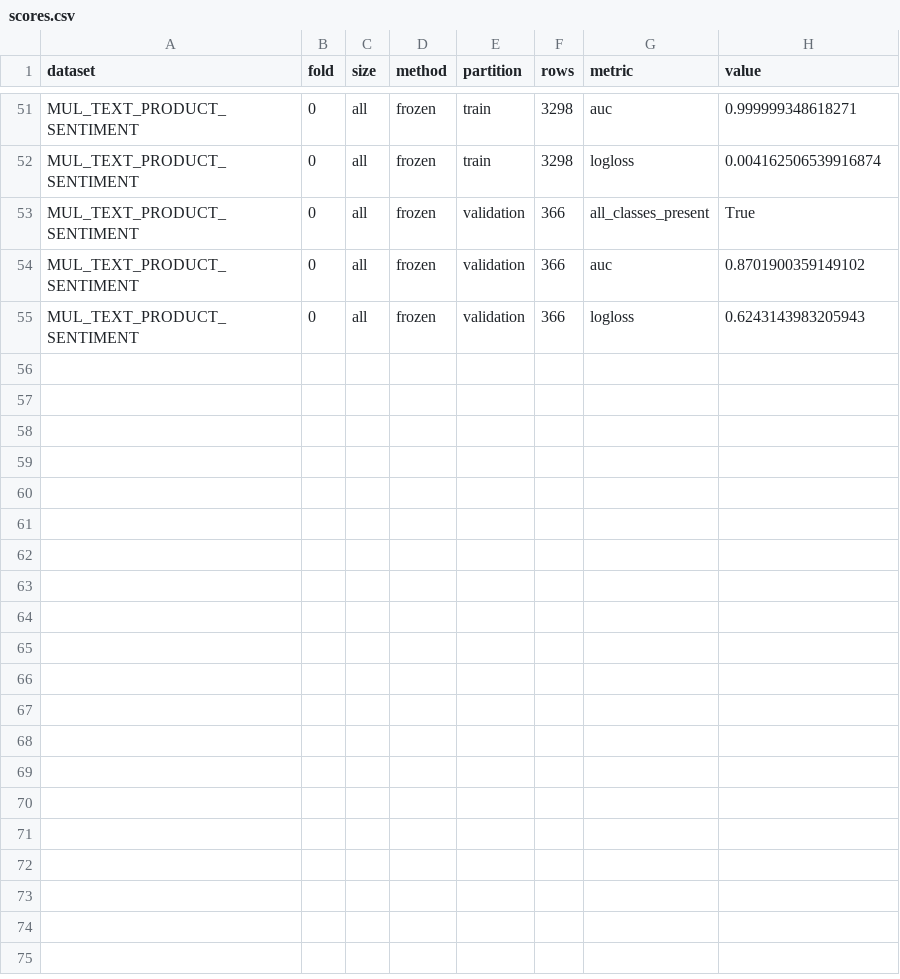
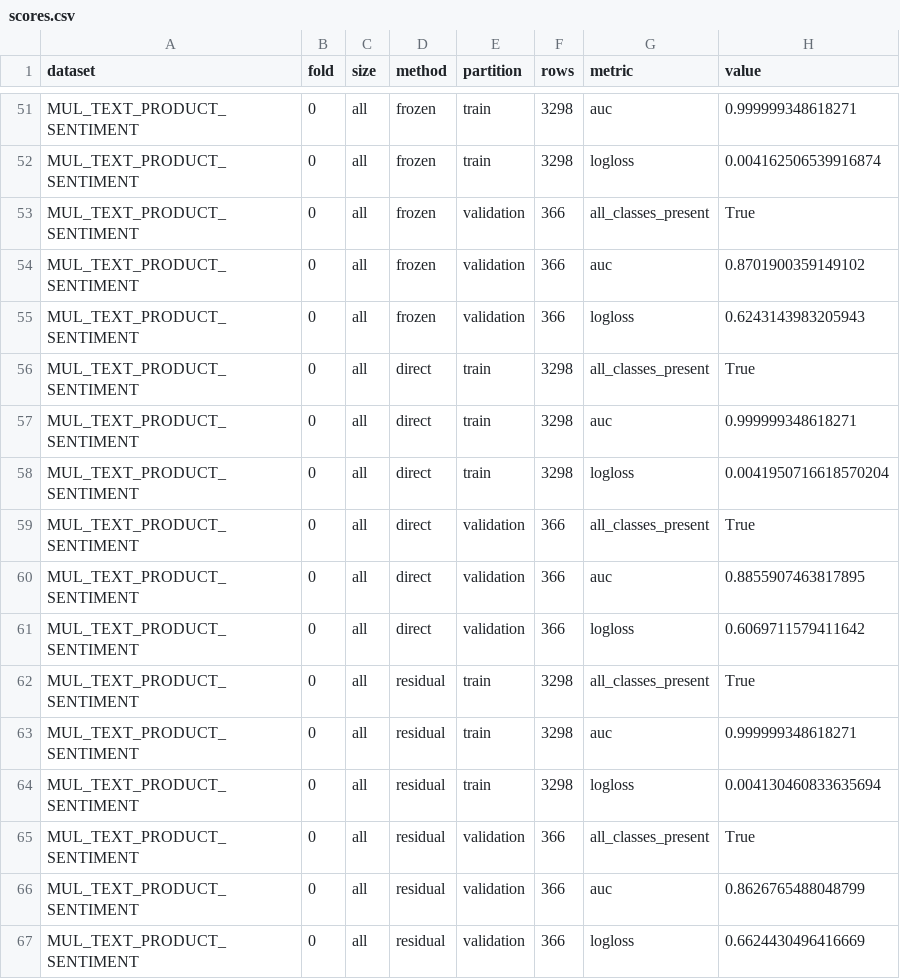
Before and after one commit to diyarh26/residual-guided-text-tabular, a CSV file: results/scaling_runs/scaling-20261021T182849Z-aa0994f6/scores.csv, drawn as a sheet; only a part is shown, gaps mark what is left out; the diff names each change by its address in the sheet, - before the commit and + after, or states it on an @@ line.

Commit message:
results: save scaling-20261021T182849Z-aa0994f6 scores.csv

```diff
--- a/results/scaling_runs/scaling-20261021T182849Z-aa0994f6/scores.csv
+++ b/results/scaling_runs/scaling-20261021T182849Z-aa0994f6/scores.csv
+row 56: MUL_TEXT_PRODUCT_SENTIMENT | 0 | all | direct | train | 3298 | all_classes_present | True
+row 57: MUL_TEXT_PRODUCT_SENTIMENT | 0 | all | direct | train | 3298 | auc | 0.999999348618271
+row 58: MUL_TEXT_PRODUCT_SENTIMENT | 0 | all | direct | train | 3298 | logloss | 0.0041950716618570204
+row 59: MUL_TEXT_PRODUCT_SENTIMENT | 0 | all | direct | validation | 366 | all_classes_present | True
+row 60: MUL_TEXT_PRODUCT_SENTIMENT | 0 | all | direct | validation | 366 | auc | 0.8855907463817895
+row 61: MUL_TEXT_PRODUCT_SENTIMENT | 0 | all | direct | validation | 366 | logloss | 0.6069711579411642
+row 62: MUL_TEXT_PRODUCT_SENTIMENT | 0 | all | residual | train | 3298 | all_classes_present | True
+row 63: MUL_TEXT_PRODUCT_SENTIMENT | 0 | all | residual | train | 3298 | auc | 0.999999348618271
+row 64: MUL_TEXT_PRODUCT_SENTIMENT | 0 | all | residual | train | 3298 | logloss | 0.004130460833635694
+row 65: MUL_TEXT_PRODUCT_SENTIMENT | 0 | all | residual | validation | 366 | all_classes_present | True
+row 66: MUL_TEXT_PRODUCT_SENTIMENT | 0 | all | residual | validation | 366 | auc | 0.8626765488048799
+row 67: MUL_TEXT_PRODUCT_SENTIMENT | 0 | all | residual | validation | 366 | logloss | 0.6624430496416669
```
